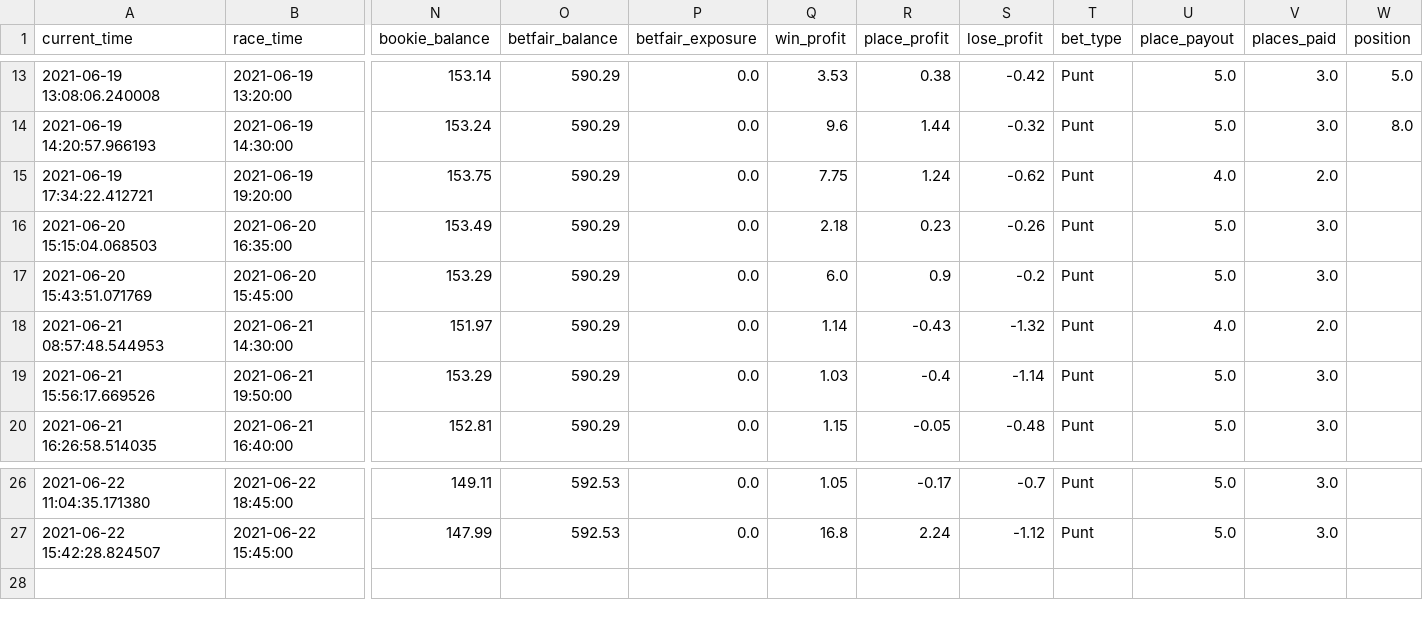
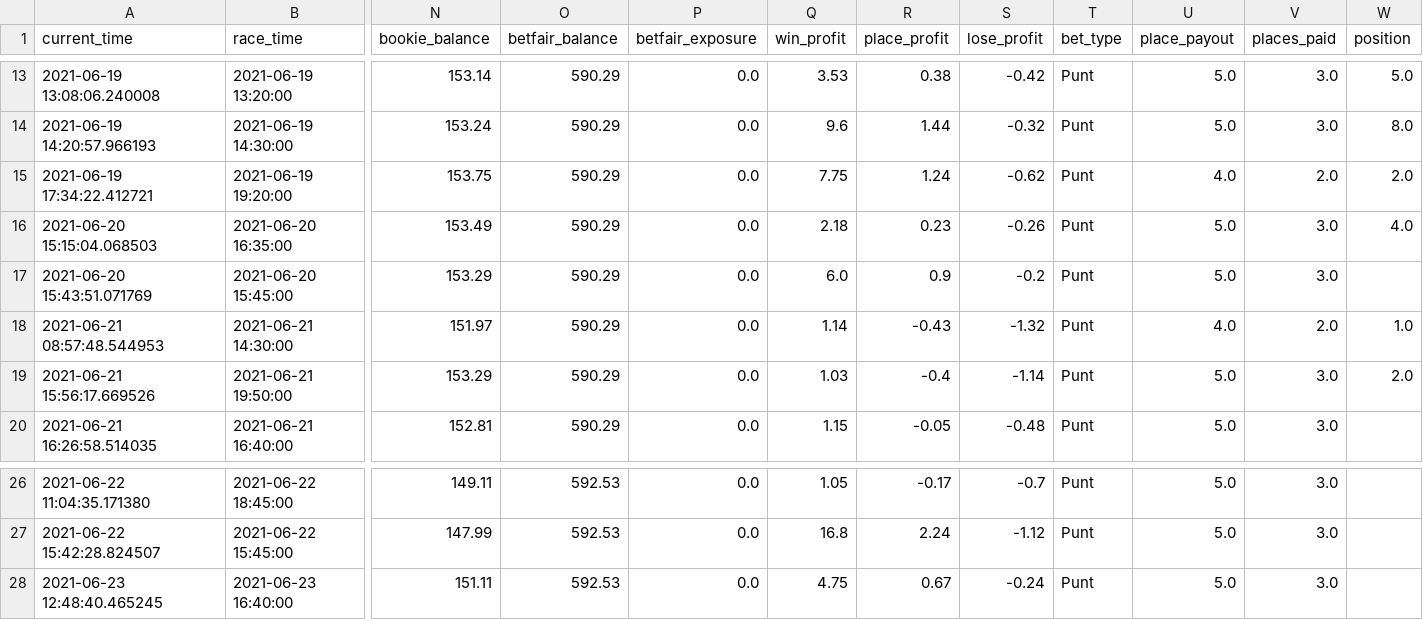
Before and after one commit to tom-pollak/each-way-matcher, a CSV file: returns.csv, drawn as a sheet; only a part is shown, gaps mark what is left out; rows hold the shown columns only; the diff names each change by its address in the sheet, - before the commit and + after, or states it on an @@ line.

Commit message:
update returns

```diff
--- a/returns.csv
+++ b/returns.csv
-W15 (position): (empty)
+W15 (position): 2.0
-W16 (position): (empty)
+W16 (position): 4.0
-W18 (position): (empty)
+W18 (position): 1.0
-W19 (position): (empty)
+W19 (position): 2.0
+row 28: 2021-06-23 12:48:40.465245 | 2021-06-23 16:40:00 | 151.11 | 592.53 | 0.0 | 4.75 | 0.67 | -0.24 | Punt | 5.0 | 3.0
```
Also changed, not shown: 1 other file.
